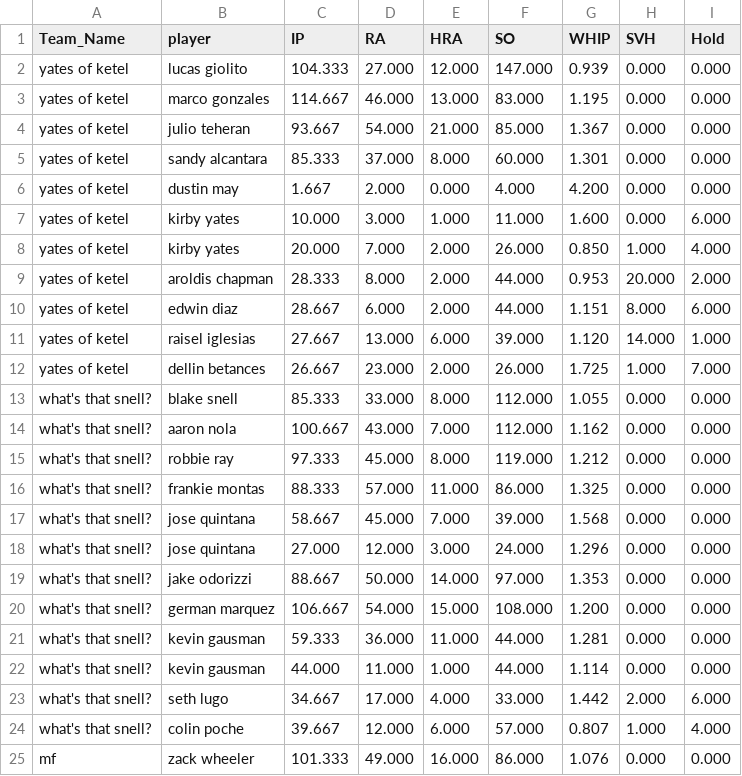
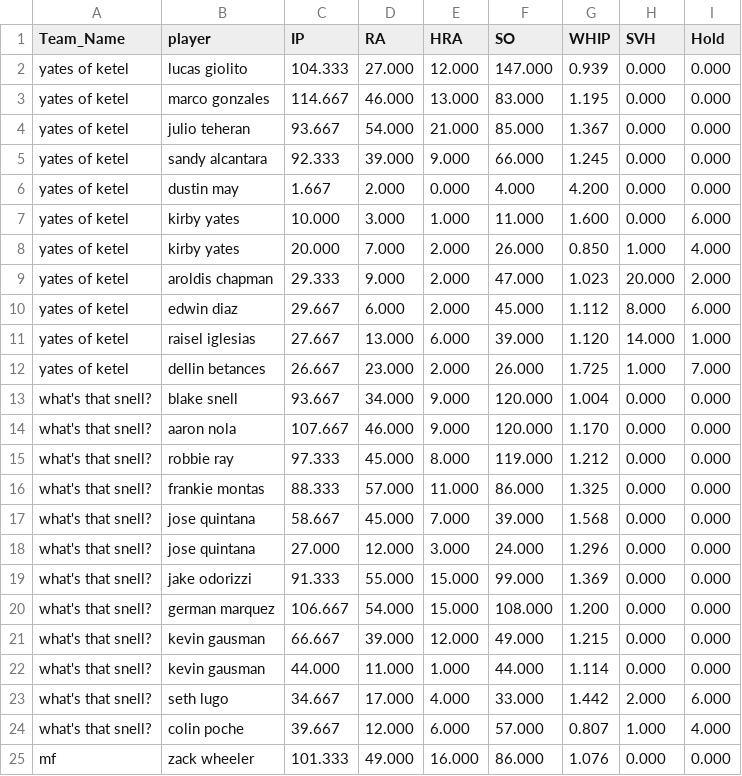
Before and after one commit to far-from-normal/far-from-normal.github.io, a CSV file: pitcher_by_team.csv, drawn as a sheet; only a part is shown; the diff covers the shown part only.

Commit message:
data refresh

```diff
--- a/pitcher_by_team.csv
+++ b/pitcher_by_team.csv
@@ -4,3 +4,3 @@ yates of ketel,marco gonzales,114.667,46.000,13.000,83.000,1.195,0.000,0.000
 yates of ketel,julio teheran,93.667,54.000,21.000,85.000,1.367,0.000,0.000
-yates of ketel,sandy alcantara,85.333,37.000,8.000,60.000,1.301,0.000,0.000
+yates of ketel,sandy alcantara,92.333,39.000,9.000,66.000,1.245,0.000,0.000
 yates of ketel,dustin may,1.667,2.000,0.000,4.000,4.200,0.000,0.000
@@ -8,8 +8,8 @@ yates of ketel,kirby yates,10.000,3.000,1.000,11.000,1.600,0.000,6.000
 yates of ketel,kirby yates,20.000,7.000,2.000,26.000,0.850,1.000,4.000
-yates of ketel,aroldis chapman,28.333,8.000,2.000,44.000,0.953,20.000,2.000
-yates of ketel,edwin diaz,28.667,6.000,2.000,44.000,1.151,8.000,6.000
+yates of ketel,aroldis chapman,29.333,9.000,2.000,47.000,1.023,20.000,2.000
+yates of ketel,edwin diaz,29.667,6.000,2.000,45.000,1.112,8.000,6.000
 yates of ketel,raisel iglesias,27.667,13.000,6.000,39.000,1.120,14.000,1.000
 yates of ketel,dellin betances,26.667,23.000,2.000,26.000,1.725,1.000,7.000
-what's that snell?,blake snell,85.333,33.000,8.000,112.000,1.055,0.000,0.000
-what's that snell?,aaron nola,100.667,43.000,7.000,112.000,1.162,0.000,0.000
+what's that snell?,blake snell,93.667,34.000,9.000,120.000,1.004,0.000,0.000
+what's that snell?,aaron nola,107.667,46.000,9.000,120.000,1.170,0.000,0.000
 what's that snell?,robbie ray,97.333,45.000,8.000,119.000,1.212,0.000,0.000
@@ -18,5 +18,5 @@ what's that snell?,jose quintana,58.667,45.000,7.000,39.000,1.568,0.000,0.000
 what's that snell?,jose quintana,27.000,12.000,3.000,24.000,1.296,0.000,0.000
-what's that snell?,jake odorizzi,88.667,50.000,14.000,97.000,1.353,0.000,0.000
+what's that snell?,jake odorizzi,91.333,55.000,15.000,99.000,1.369,0.000,0.000
 what's that snell?,german marquez,106.667,54.000,15.000,108.000,1.200,0.000,0.000
-what's that snell?,kevin gausman,59.333,36.000,11.000,44.000,1.281,0.000,0.000
+what's that snell?,kevin gausman,66.667,39.000,12.000,49.000,1.215,0.000,0.000
 what's that snell?,kevin gausman,44.000,11.000,1.000,44.000,1.114,0.000,0.000
```
Also changed, not shown: 87 edited cells elsewhere in this file, batter_by_team.csv, 1 other file.
